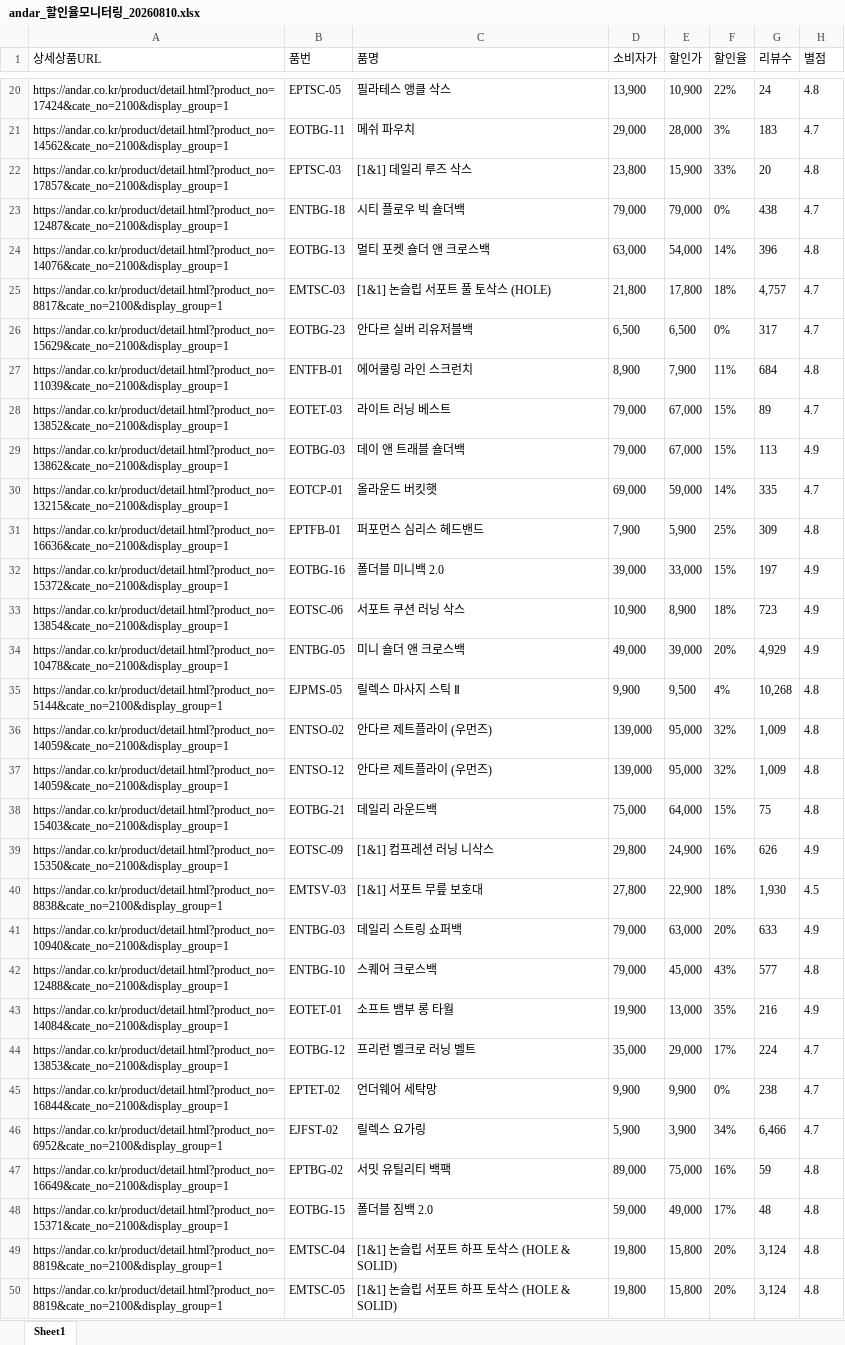
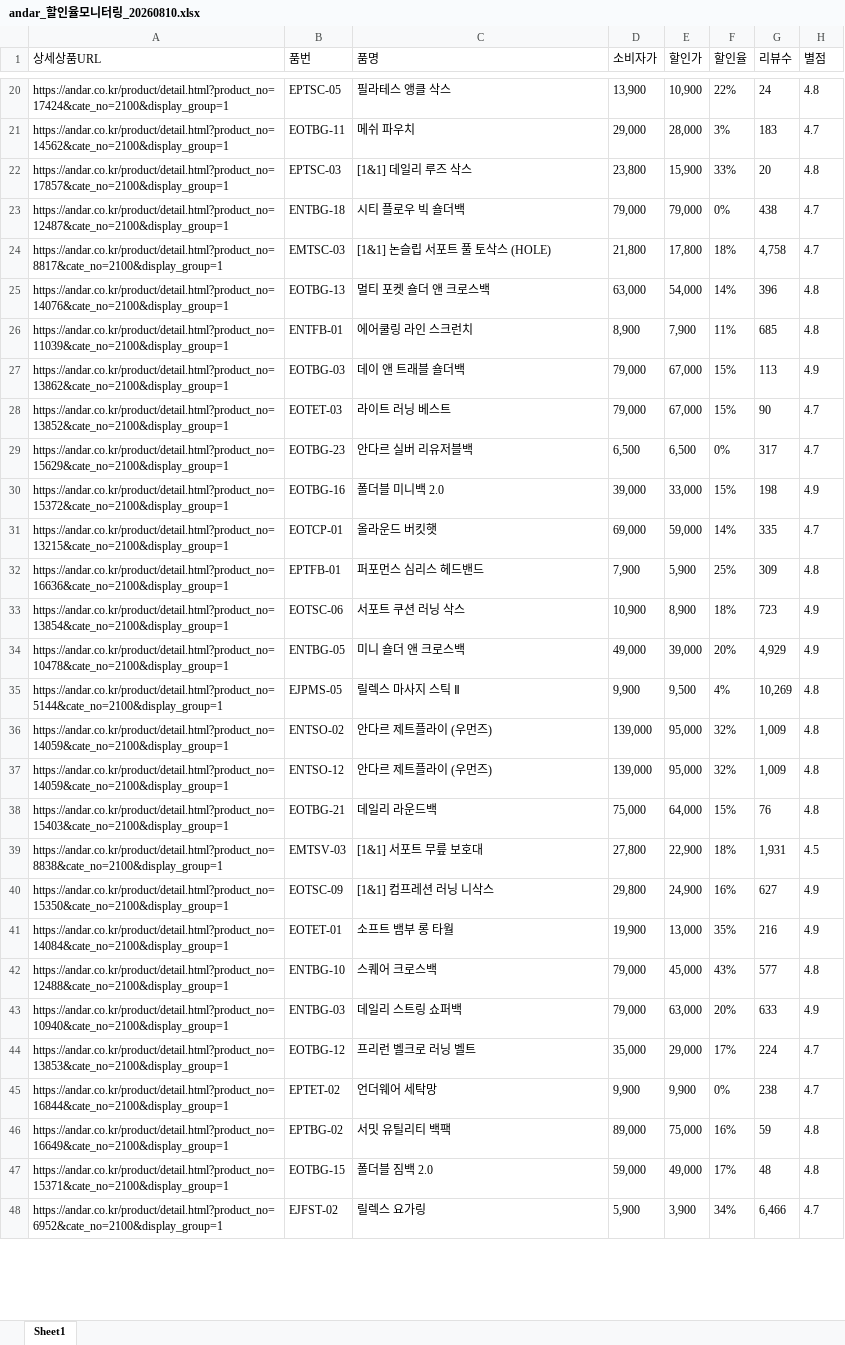
Before and after one commit to yupee-pretty/andar-scrape, an Excel workbook: results/andar_할인율모니터링_20260810.xlsx, sheet Sheet1, drawn as a sheet; only a part is shown, gaps mark what is left out; values as stored, in another font and other column widths than the file's, no borders; removed rows and columns are numbered as before the commit, all else as after; the diff covers the shown part only; the diff names each change by its address in the sheet, - before the commit and + after, or states it on an @@ line.

```diff
--- a/results/andar_할인율모니터링_20260810.xlsx (sheet Sheet1)
+++ b/results/andar_할인율모니터링_20260810.xlsx (sheet Sheet1)
+row 24: https://andar.co.kr/product/detail.html?product_no=8817&cate_no=2100&display_group=1 | EMTSC-03 | [1&1] 논슬립 서포트 풀 토삭스 (HOLE) | 21,800 | 17,800 | 18% | 4,758 | 4.7
-row 25: https://andar.co.kr/product/detail.html?product_no=8817&cate_no=2100&display_group=1 | EMTSC-03 | [1&1] 논슬립 서포트 풀 토삭스 (HOLE) | 21,800 | 17,800 | 18% | 4,757 | 4.7
+row 26: https://andar.co.kr/product/detail.html?product_no=11039&cate_no=2100&display_group=1 | ENTFB-01 | 에어쿨링 라인 스크런치 | 8,900 | 7,900 | 11% | 685 | 4.8
@@ row 29 moved to row 27: https://andar.co.kr/product/detail.html?… @@
+row 28: https://andar.co.kr/product/detail.html?product_no=13852&cate_no=2100&display_group=1 | EOTET-03 | 라이트 러닝 베스트 | 79,000 | 67,000 | 15% | 90 | 4.7
-row 27: https://andar.co.kr/product/detail.html?product_no=11039&cate_no=2100&display_group=1 | ENTFB-01 | 에어쿨링 라인 스크런치 | 8,900 | 7,900 | 11% | 684 | 4.8
-row 28: https://andar.co.kr/product/detail.html?product_no=13852&cate_no=2100&display_group=1 | EOTET-03 | 라이트 러닝 베스트 | 79,000 | 67,000 | 15% | 89 | 4.7
+row 30: https://andar.co.kr/product/detail.html?product_no=15372&cate_no=2100&display_group=1 | EOTBG-16 | 폴더블 미니백 2.0 | 39,000 | 33,000 | 15% | 198 | 4.9
-row 32: https://andar.co.kr/product/detail.html?product_no=15372&cate_no=2100&display_group=1 | EOTBG-16 | 폴더블 미니백 2.0 | 39,000 | 33,000 | 15% | 197 | 4.9
-G35 (리뷰수): 10,268
+G35 (리뷰수): 10,269
-G38 (리뷰수): 75
+G38 (리뷰수): 76
-row 39: https://andar.co.kr/product/detail.html?product_no=15350&cate_no=2100&display_group=1 | EOTSC-09 | [1&1] 컴프레션 러닝 니삭스 | 29,800 | 24,900 | 16% | 626 | 4.9
-G39 (리뷰수): 1,930
+G39 (리뷰수): 1,931
+row 40: https://andar.co.kr/product/detail.html?product_no=15350&cate_no=2100&display_group=1 | EOTSC-09 | [1&1] 컴프레션 러닝 니삭스 | 29,800 | 24,900 | 16% | 627 | 4.9
@@ row 43 moved to row 41: https://andar.co.kr/product/detail.html?… @@
-row 49: https://andar.co.kr/product/detail.html?product_no=8819&cate_no=2100&display_group=1 | EMTSC-04 | [1&1] 논슬립 서포트 하프 토삭스 (HOLE & SOLID) | 19,800 | 15,800 | 20% | 3,124 | 4.8
-row 50: https://andar.co.kr/product/detail.html?product_no=8819&cate_no=2100&display_group=1 | EMTSC-05 | [1&1] 논슬립 서포트 하프 토삭스 (HOLE & SOLID) | 19,800 | 15,800 | 20% | 3,124 | 4.8
@@ row 46 moved to row 48: https://andar.co.kr/product/detail.html?… @@
```
Also changed, not shown: 14 added rows, 12 removed rows, 30 moved rows and 12 edited cells elsewhere in this sheet.
